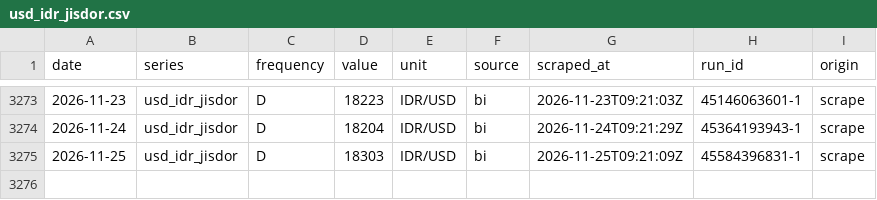
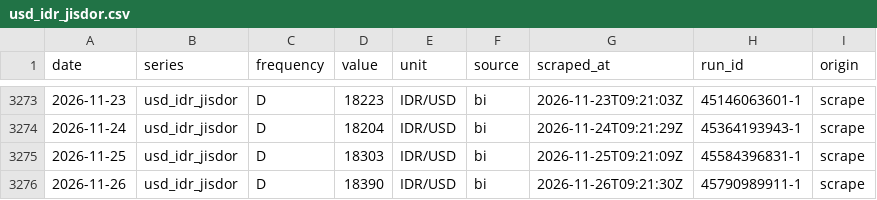
Before and after one commit to hafidznrg/gold-price-tracker, a CSV file: data/macro/usd_idr_jisdor.csv, drawn as a sheet; only a part is shown, gaps mark what is left out.

```diff
--- a/data/macro/usd_idr_jisdor.csv
+++ b/data/macro/usd_idr_jisdor.csv
@@ -3275 +3275,2 @@ date,series,frequency,value,unit,source,scraped_at,run_id,origin
 2026-11-25,usd_idr_jisdor,D,18303,IDR/USD,bi,2026-11-25T09:21:09Z,45584396831-1,scrape
+2026-11-26,usd_idr_jisdor,D,18390,IDR/USD,bi,2026-11-26T09:21:30Z,45790989911-1,scrape
```
Also changed, not shown: data/macro/xau_usd_oz.csv, 5 other files.
